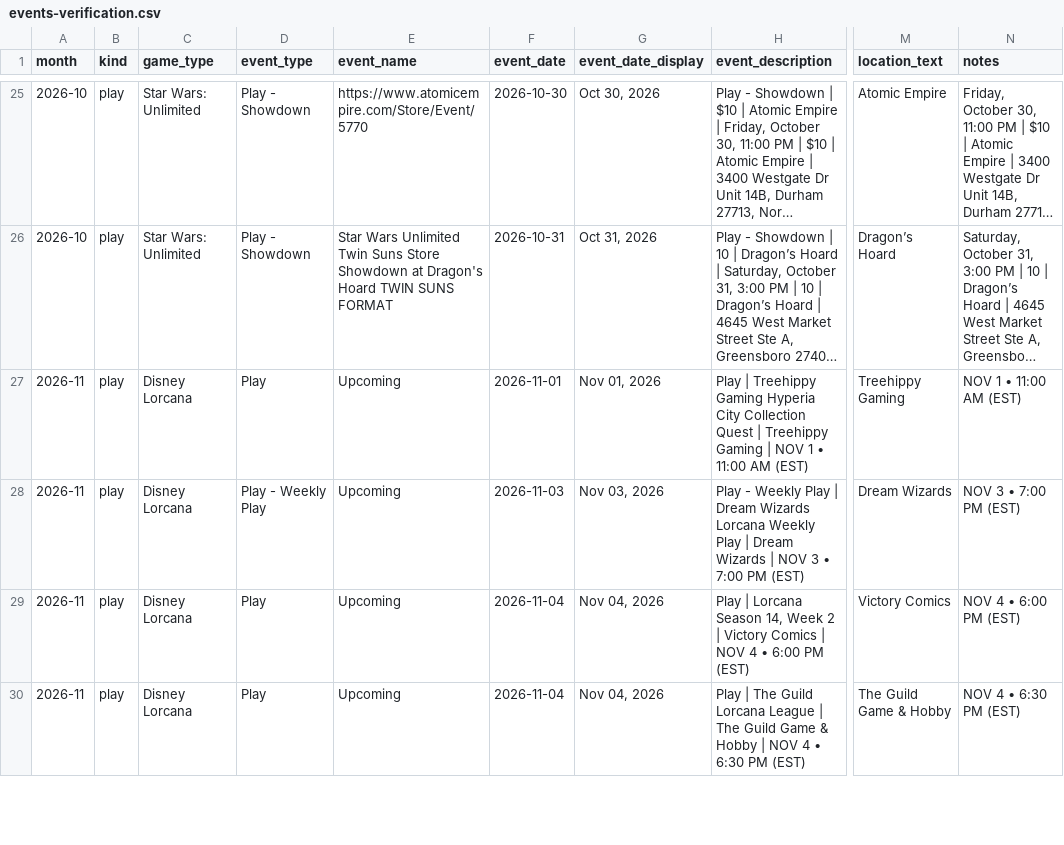
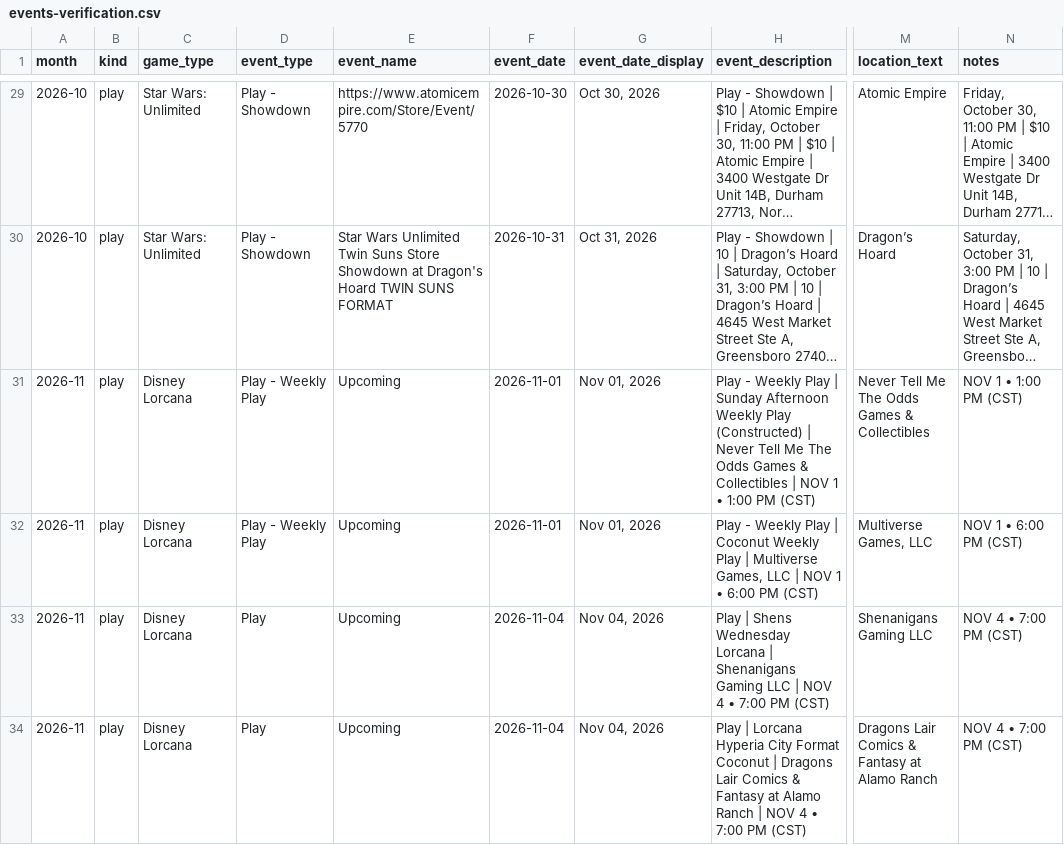
Before and after one commit to nach-dev/tcg-event-scraper, a CSV file: site/data/events-verification.csv, drawn as a sheet; only a part is shown, gaps mark what is left out; long unchanged cells end in …; addresses are those after the commit; the diff covers the shown part only; the diff names each change by its address in the sheet, - before the commit and + after, or states it on an @@ line.

```diff
--- a/site/data/events-verification.csv
+++ b/site/data/events-verification.csv
-D31 (event_type): Play
+D31 (event_type): Play - Weekly Play
-H31 (event_description): Play | Treehippy Gaming Hyperia City Collection Quest | Treehippy Gaming | NOV 1 • 11:00 AM (EST)
+H31 (event_description): Play - Weekly Play | Sunday Afternoon Weekly Play (Constructed) | Never Tell Me The Odds Games & Collectibles | NOV 1 • 1:00 PM (CST)
-M31 (location_text): Treehippy Gaming
+M31 (location_text): Never Tell Me The Odds Games & Collectibles
-N31 (notes): NOV 1 • 11:00 AM (EST)
+N31 (notes): NOV 1 • 1:00 PM (CST)
-F32 (event_date): 2026-11-03
+F32 (event_date): 2026-11-01
-G32 (event_date_display): Nov 03, 2026
+G32 (event_date_display): Nov 01, 2026
-H32 (event_description): …Play | Dream Wizards Lorcana Weekly Play | Dream Wizards | NOV 3 • 7:00 PM (EST)
+H32 (event_description): …Play | Coconut Weekly Play | Multiverse Games, LLC | NOV 1 • 6:00 PM (CST)
-M32 (location_text): Dream Wizards
+M32 (location_text): Multiverse Games, LLC
-N32 (notes): NOV 3 • 7:00 PM (EST)
+N32 (notes): NOV 1 • 6:00 PM (CST)
-H33 (event_description): Play | Lorcana Season 14, Week 2 | Victory Comics | NOV 4 • 6:00 PM (EST)
+H33 (event_description): Play | Shens Wednesday Lorcana | Shenanigans Gaming LLC | NOV 4 • 7:00 PM (CST)
-M33 (location_text): Victory Comics
+M33 (location_text): Shenanigans Gaming LLC
-N33 (notes): NOV 4 • 6:00 PM (EST)
+N33 (notes): NOV 4 • 7:00 PM (CST)
-H34 (event_description): Play | The Guild Lorcana League | The Guild Game & Hobby | NOV 4 • 6:30 PM (EST)
+H34 (event_description): Play | Lorcana Hyperia City Format Coconut | Dragons Lair Comics & Fantasy at Alamo Ranch | NOV 4 • 7:00 PM (CST)
-M34 (location_text): The Guild Game & Hobby
+M34 (location_text): Dragons Lair Comics & Fantasy at Alamo Ranch
-N34 (notes): NOV 4 • 6:30 PM (EST)
+N34 (notes): NOV 4 • 7:00 PM (CST)
```
Also changed, not shown: 4 added rows, 4 removed rows and 64 edited cells elsewhere in this file, 2 other files.
